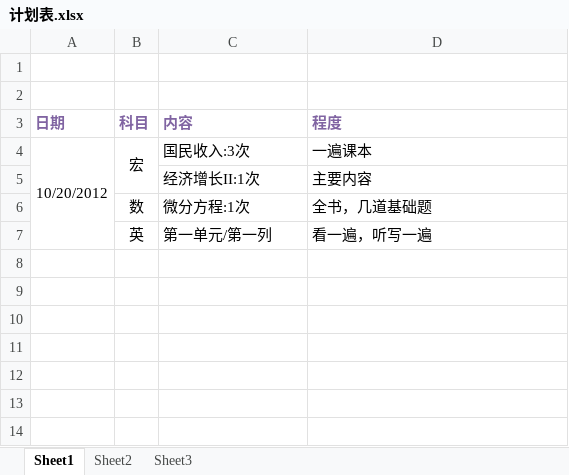
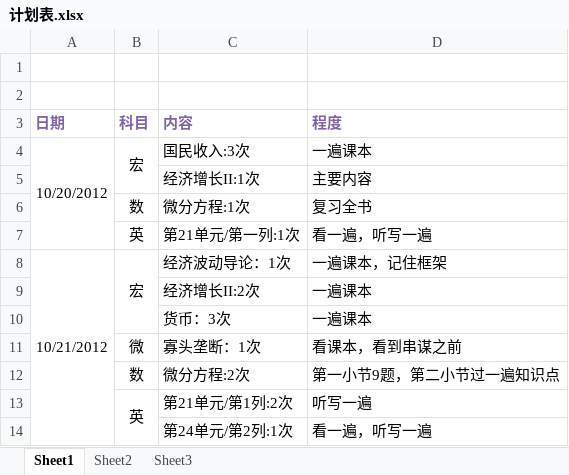
Before and after one commit to zshinra4/danci-rush, an Excel workbook: 计划表.xlsx, sheet Sheet1, drawn as a sheet; values as stored, in another font and other column widths than the file's, no borders; the diff names each change by its address in the sheet, - before the commit and + after, or states it on an @@ line.

```diff
--- a/计划表.xlsx (sheet Sheet1)
+++ b/计划表.xlsx (sheet Sheet1)
-D6 (程度): 全书，几道基础题
+D6 (程度): 复习全书
-C7 (内容): 第一单元/第一列
+C7 (内容): 第21单元/第一列:1次
+row 8: 10/21/2012 | 宏 | 经济波动导论：1次 | 一遍课本，记住框架
+row 9:  |  | 经济增长II:2次 | 一遍课本
+row 10:  |  | 货币：3次 | 一遍课本
+row 11:  | 微 | 寡头垄断：1次 | 看课本，看到串谋之前
+row 12:  | 数 | 微分方程:2次 | 第一小节9题，第二小节过一遍知识点
+row 13:  | 英 | 第21单元/第1列:2次 | 听写一遍
+row 14:  |  | 第24单元/第2列:1次 | 看一遍，听写一遍
```
